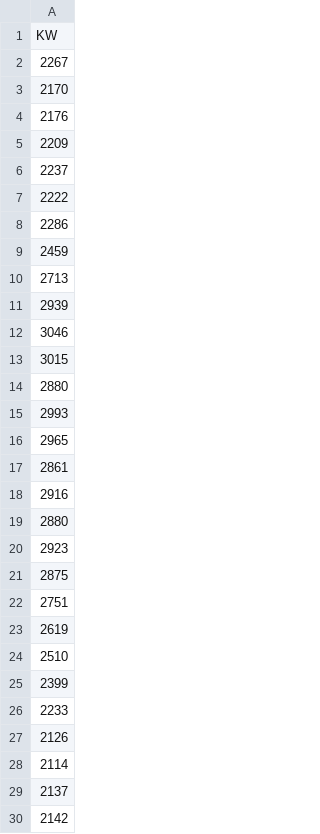
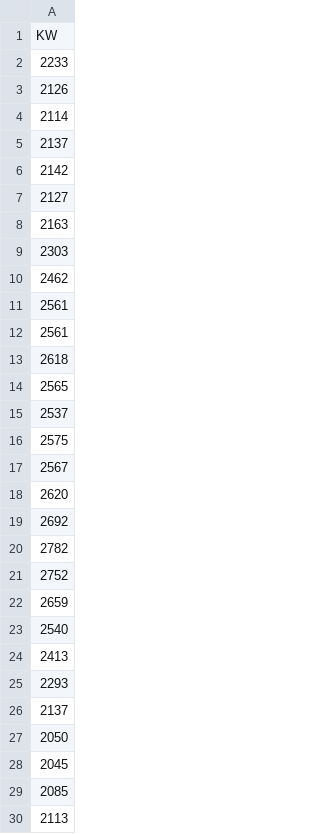
Before and after one commit to J1921604/Power-Demand-Forecast, a CSV file: AI/tomorrow/Ytest.csv, drawn as a sheet; only a part is shown; the shorter side is filled out with more unchanged rows; the diff covers the shown part only.

```diff
--- a/AI/tomorrow/Ytest.csv
+++ b/AI/tomorrow/Ytest.csv
@@ -1,26 +1,2 @@
 KW
-2267
-2170
-2176
-2209
-2237
-2222
-2286
-2459
-2713
-2939
-3046
-3015
-2880
-2993
-2965
-2861
-2916
-2880
-2923
-2875
-2751
-2619
-2510
-2399
 2233
```
Also changed, not shown: 23 added rows elsewhere in this file, AI/tomorrow/Keras/Keras_tomorrow.csv, AI/tomorrow/LightGBM/LightGBM_tomorrow.csv, 10 other files.
